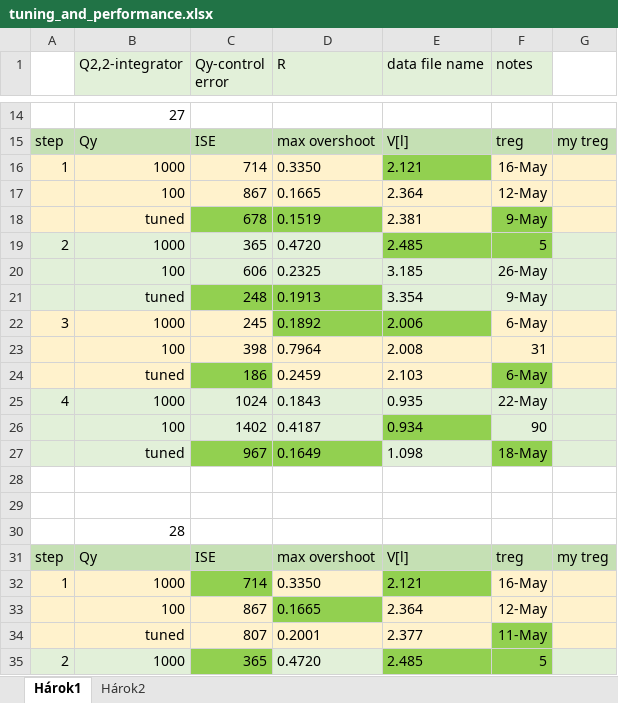
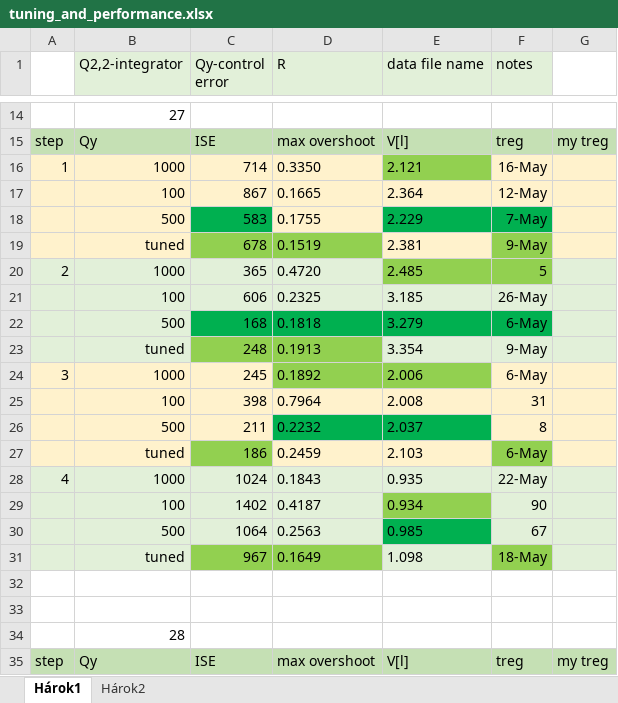
Before and after one commit to LenkaGal/self_tunable_HE, an Excel workbook: data/tuning_and_performance.xlsx, sheet Hárok1, drawn as a sheet; only a part is shown, gaps mark what is left out; the shorter side is filled out with more unchanged rows; values as stored, in another font and other column widths than the file's, no borders; the diff names each change by its address in the sheet, - before the commit and + after, or states it on an @@ line.

```diff
--- a/data/tuning_and_performance.xlsx (sheet Hárok1)
+++ b/data/tuning_and_performance.xlsx (sheet Hárok1)
+row 18:  | 500 | 583 | 0.1755 | 2.229 | 7-May
+row 22:  | 500 | 168 | 0.1818 | 3.279 | 6-May
+row 26:  | 500 | 211 | 0.2232 | 2.037 | 8
+row 30:  | 500 | 1064 | 0.2563 | 0.985 | 67
```
Also changed, not shown: 1 other file.
